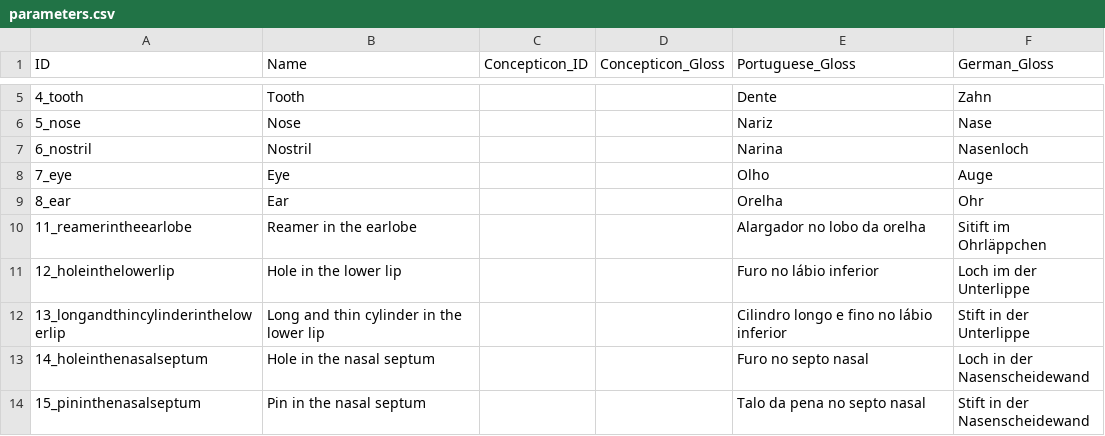
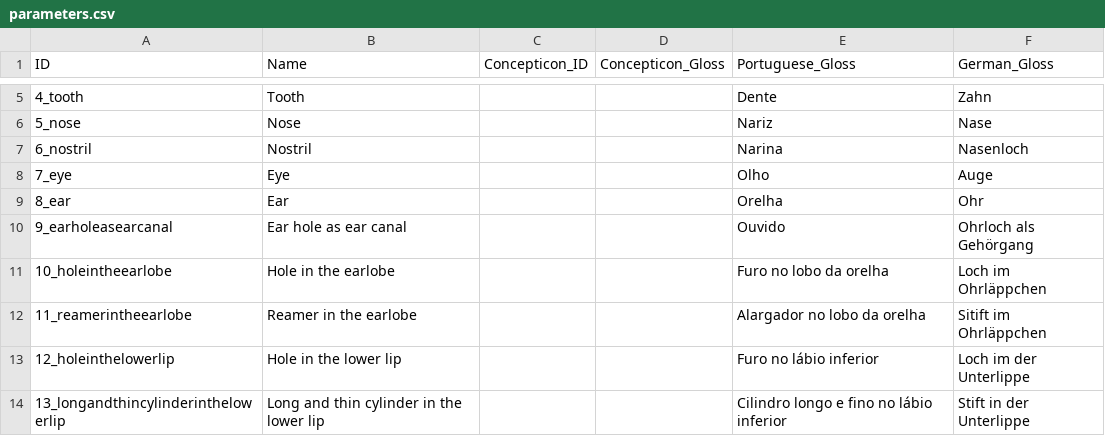
Before and after one commit to MottaAM/koch-grunberg, a CSV file: cldf/parameters.csv, drawn as a sheet; only a part is shown, gaps mark what is left out; the shorter side is filled out with more unchanged rows; the diff names each change by its address in the sheet, - before the commit and + after, or states it on an @@ line.

```diff
--- a/cldf/parameters.csv
+++ b/cldf/parameters.csv
+row 10: 9_earholeasearcanal | Ear hole as ear canal |  |  | Ouvido | Ohrloch als Gehörgang
+row 11: 10_holeintheearlobe | Hole in the earlobe |  |  | Furo no lobo da orelha | Loch im Ohrläppchen
```
Also changed, not shown: cldf/languages.csv, 12 other files.
